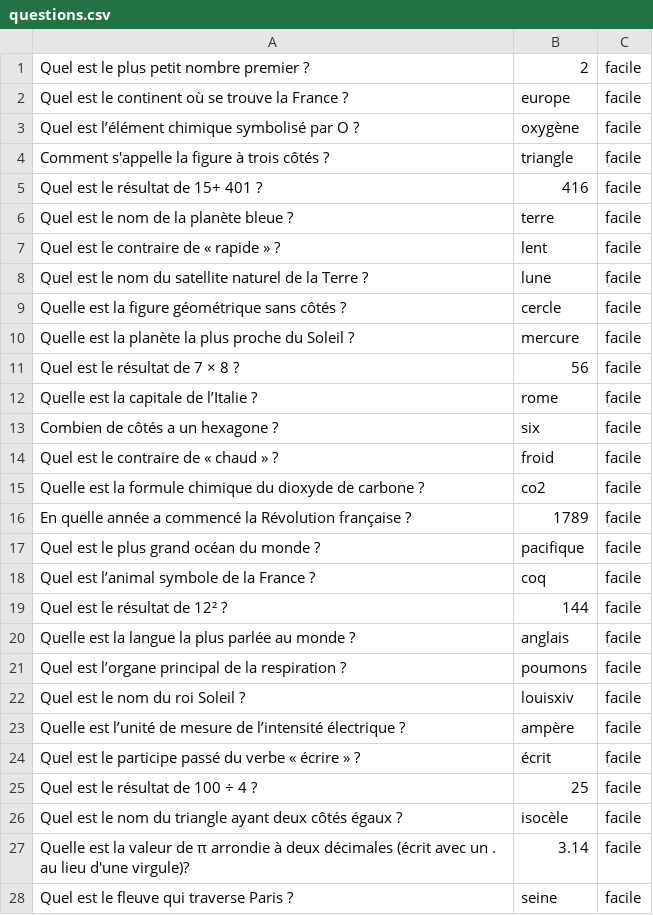
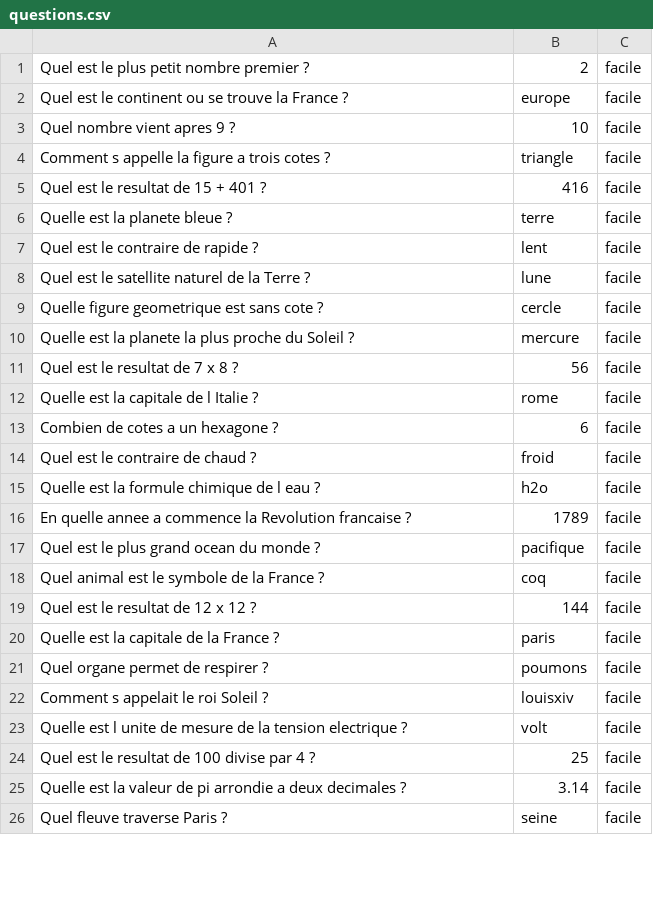
Before and after one commit to LANOIZELET-Colin/SAE-1.01-1.02, a CSV file: questions.csv, drawn as a sheet; only a part is shown; the diff covers the shown part only.

Commit message:
modified:   questions.csv

```diff
--- a/questions.csv
+++ b/questions.csv
@@ -1,28 +1,26 @@
 Quel est le plus petit nombre premier ?,2,facile
-Quel est le continent où se trouve la France ?,europe,facile
-Quel est l’élément chimique symbolisé par O ?,oxygène,facile
-Comment s'appelle la figure à trois côtés ?,triangle,facile
-Quel est le résultat de 15+ 401 ?,416,facile
-Quel est le nom de la planète bleue ?,terre,facile
-Quel est le contraire de « rapide » ?,lent,facile
-Quel est le nom du satellite naturel de la Terre ?,lune,facile
-Quelle est la figure géométrique sans côtés ?,cercle,facile
-Quelle est la planète la plus proche du Soleil ?,mercure," facile"
-Quel est le résultat de 7 × 8 ?,56,facile
-Quelle est la capitale de l’Italie ?,rome,facile
-Combien de côtés a un hexagone ?,six,facile
-Quel est le contraire de « chaud » ?,froid,facile
-Quelle est la formule chimique du dioxyde de carbone ?,co2,facile
-En quelle année a commencé la Révolution française ?,1789,facile
-Quel est le plus grand océan du monde ?,pacifique,facile
-Quel est l’animal symbole de la France ?,coq,facile
-Quel est le résultat de 12² ?,144,facile
-Quelle est la langue la plus parlée au monde ?,anglais,facile
-Quel est l’organe principal de la respiration ?,poumons,facile
-Quel est le nom du roi Soleil ?,louisxiv,facile
-Quelle est l’unité de mesure de l’intensité électrique ?,ampère,facile
-Quel est le participe passé du verbe « écrire » ?,écrit,facile
-Quel est le résultat de 100 ÷ 4 ?,25,facile
-Quel est le nom du triangle ayant deux côtés égaux ?,isocèle,facile
-Quelle est la valeur de π arrondie à deux décimales (écrit avec un . au lieu d'une virgule)?,3.14,facile
-Quel est le fleuve qui traverse Paris ?,seine,facile
+Quel est le continent ou se trouve la France ?,europe,facile
+Quel nombre vient apres 9 ?,10,facile
+Comment s appelle la figure a trois cotes ?,triangle,facile
+Quel est le resultat de 15 + 401 ?,416,facile
+Quelle est la planete bleue ?,terre,facile
+Quel est le contraire de rapide ?,lent,facile
+Quel est le satellite naturel de la Terre ?,lune,facile
+Quelle figure geometrique est sans cote ?,cercle,facile
+Quelle est la planete la plus proche du Soleil ?,mercure,facile
+Quel est le resultat de 7 x 8 ?,56,facile
+Quelle est la capitale de l Italie ?,rome,facile
+Combien de cotes a un hexagone ?,6,facile
+Quel est le contraire de chaud ?,froid,facile
+Quelle est la formule chimique de l eau ?,h2o,facile
+En quelle annee a commence la Revolution francaise ?,1789,facile
+Quel est le plus grand ocean du monde ?,pacifique,facile
+Quel animal est le symbole de la France ?,coq,facile
+Quel est le resultat de 12 x 12 ?,144,facile
+Quelle est la capitale de la France ?,paris,facile
+Quel organe permet de respirer ?,poumons,facile
+Comment s appelait le roi Soleil ?,louisxiv,facile
+Quelle est l unite de mesure de la tension electrique ?,volt,facile
+Quel est le resultat de 100 divise par 4 ?,25,facile
+Quelle est la valeur de pi arrondie a deux decimales ?,3.14,facile
+Quel fleuve traverse Paris ?,seine,facile
```
Also changed, not shown: 1 added row, 15 removed rows and 47 edited cells elsewhere in this file.
